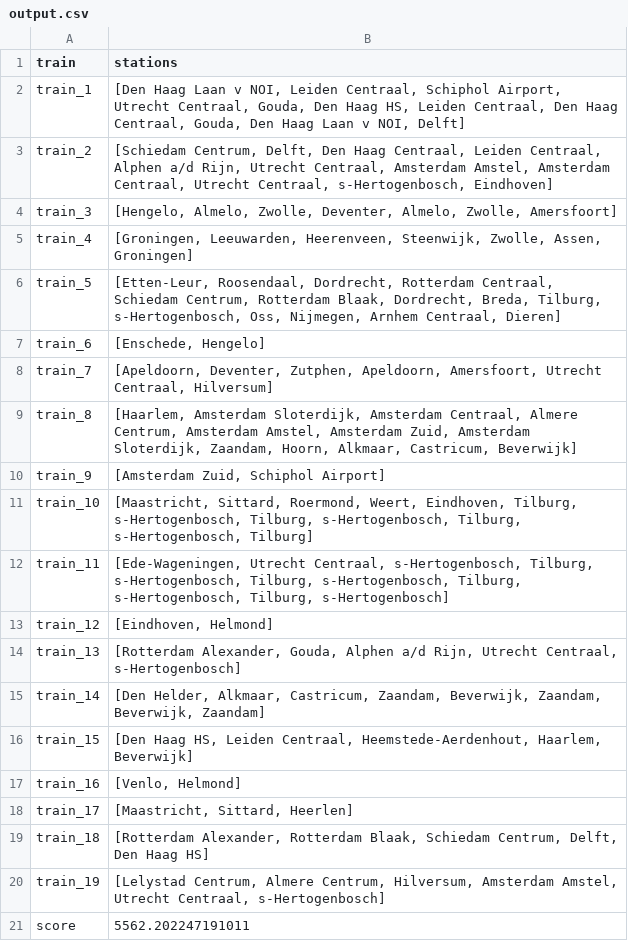
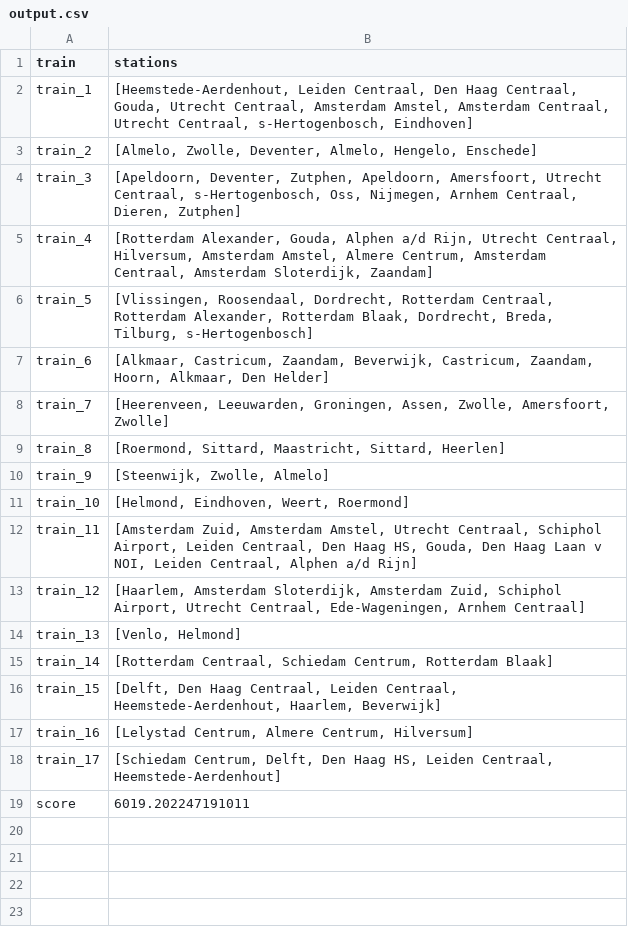
Before and after one commit to LauraKoelewijn/InvalidSlugz, a CSV file: output/output.csv, drawn as a sheet.

```diff
--- a/output/output.csv
+++ b/output/output.csv
@@ -1,21 +1,19 @@
 train,stations
-train_1,"[Den Haag Laan v NOI, Leiden Centraal, Schiphol Airport, Utrecht Centraal, Gouda, Den Haag HS, Leiden Centraal, Den Haag Centraal, Gouda, Den Haag Laan v NOI, Delft]"
-train_2,"[Schiedam Centrum, Delft, Den Haag Centraal, Leiden Centraal, Alphen a/d Rijn, Utrecht Centraal, Amsterdam Amstel, Amsterdam Centraal, Utrecht Centraal, s-Hertogenbosch, Eindhoven]"
-train_3,"[Hengelo, Almelo, Zwolle, Deventer, Almelo, Zwolle, Amersfoort]"
-train_4,"[Groningen, Leeuwarden, Heerenveen, Steenwijk, Zwolle, Assen, Groningen]"
-train_5,"[Etten-Leur, Roosendaal, Dordrecht, Rotterdam Centraal, Schiedam Centrum, Rotterdam Blaak, Dordrecht, Breda, Tilburg, s-Hertogenbosch, Oss, Nijmegen, Arnhem Centraal, Dieren]"
-train_6,"[Enschede, Hengelo]"
-train_7,"[Apeldoorn, Deventer, Zutphen, Apeldoorn, Amersfoort, Utrecht Centraal, Hilversum]"
-train_8,"[Haarlem, Amsterdam Sloterdijk, Amsterdam Centraal, Almere Centrum, Amsterdam Amstel, Amsterdam Zuid, Amsterdam Sloterdijk, Zaandam, Hoorn, Alkmaar, Castricum, Beverwijk]"
-train_9,"[Amsterdam Zuid, Schiphol Airport]"
-train_10,"[Maastricht, Sittard, Roermond, Weert, Eindhoven, Tilburg, s-Hertogenbosch, Tilburg, s-Hertogenbosch, Tilburg, s-Hertogenbosch, Tilburg]"
-train_11,"[Ede-Wageningen, Utrecht Centraal, s-Hertogenbosch, Tilburg, s-Hertogenbosch, Tilburg, s-Hertogenbosch, Tilburg, s-Hertogenbosch, Tilburg, s-Hertogenbosch]"
-train_12,"[Eindhoven, Helmond]"
-train_13,"[Rotterdam Alexander, Gouda, Alphen a/d Rijn, Utrecht Centraal, s-Hertogenbosch]"
-train_14,"[Den Helder, Alkmaar, Castricum, Zaandam, Beverwijk, Zaandam, Beverwijk, Zaandam]"
-train_15,"[Den Haag HS, Leiden Centraal, Heemstede-Aerdenhout, Haarlem, Beverwijk]"
-train_16,"[Venlo, Helmond]"
-train_17,"[Maastricht, Sittard, Heerlen]"
-train_18,"[Rotterdam Alexander, Rotterdam Blaak, Schiedam Centrum, Delft, Den Haag HS]"
-train_19,"[Lelystad Centrum, Almere Centrum, Hilversum, Amsterdam Amstel, Utrecht Centraal, s-Hertogenbosch]"
-score,5562.202247191011
+train_1,"[Heemstede-Aerdenhout, Leiden Centraal, Den Haag Centraal, Gouda, Utrecht Centraal, Amsterdam Amstel, Amsterdam Centraal, Utrecht Centraal, s-Hertogenbosch, Eindhoven]"
+train_2,"[Almelo, Zwolle, Deventer, Almelo, Hengelo, Enschede]"
+train_3,"[Apeldoorn, Deventer, Zutphen, Apeldoorn, Amersfoort, Utrecht Centraal, s-Hertogenbosch, Oss, Nijmegen, Arnhem Centraal, Dieren, Zutphen]"
+train_4,"[Rotterdam Alexander, Gouda, Alphen a/d Rijn, Utrecht Centraal, Hilversum, Amsterdam Amstel, Almere Centrum, Amsterdam Centraal, Amsterdam Sloterdijk, Zaandam]"
+train_5,"[Vlissingen, Roosendaal, Dordrecht, Rotterdam Centraal, Rotterdam Alexander, Rotterdam Blaak, Dordrecht, Breda, Tilburg, s-Hertogenbosch]"
+train_6,"[Alkmaar, Castricum, Zaandam, Beverwijk, Castricum, Zaandam, Hoorn, Alkmaar, Den Helder]"
+train_7,"[Heerenveen, Leeuwarden, Groningen, Assen, Zwolle, Amersfoort, Zwolle]"
+train_8,"[Roermond, Sittard, Maastricht, Sittard, Heerlen]"
+train_9,"[Steenwijk, Zwolle, Almelo]"
+train_10,"[Helmond, Eindhoven, Weert, Roermond]"
+train_11,"[Amsterdam Zuid, Amsterdam Amstel, Utrecht Centraal, Schiphol Airport, Leiden Centraal, Den Haag HS, Gouda, Den Haag Laan v NOI, Leiden Centraal, Alphen a/d Rijn]"
+train_12,"[Haarlem, Amsterdam Sloterdijk, Amsterdam Zuid, Schiphol Airport, Utrecht Centraal, Ede-Wageningen, Arnhem Centraal]"
+train_13,"[Venlo, Helmond]"
+train_14,"[Rotterdam Centraal, Schiedam Centrum, Rotterdam Blaak]"
+train_15,"[Delft, Den Haag Centraal, Leiden Centraal, Heemstede-Aerdenhout, Haarlem, Beverwijk]"
+train_16,"[Lelystad Centrum, Almere Centrum, Hilversum]"
+train_17,"[Schiedam Centrum, Delft, Den Haag HS, Leiden Centraal, Heemstede-Aerdenhout]"
+score,6019.202247191011
```
Also changed, not shown: 2 other files.
